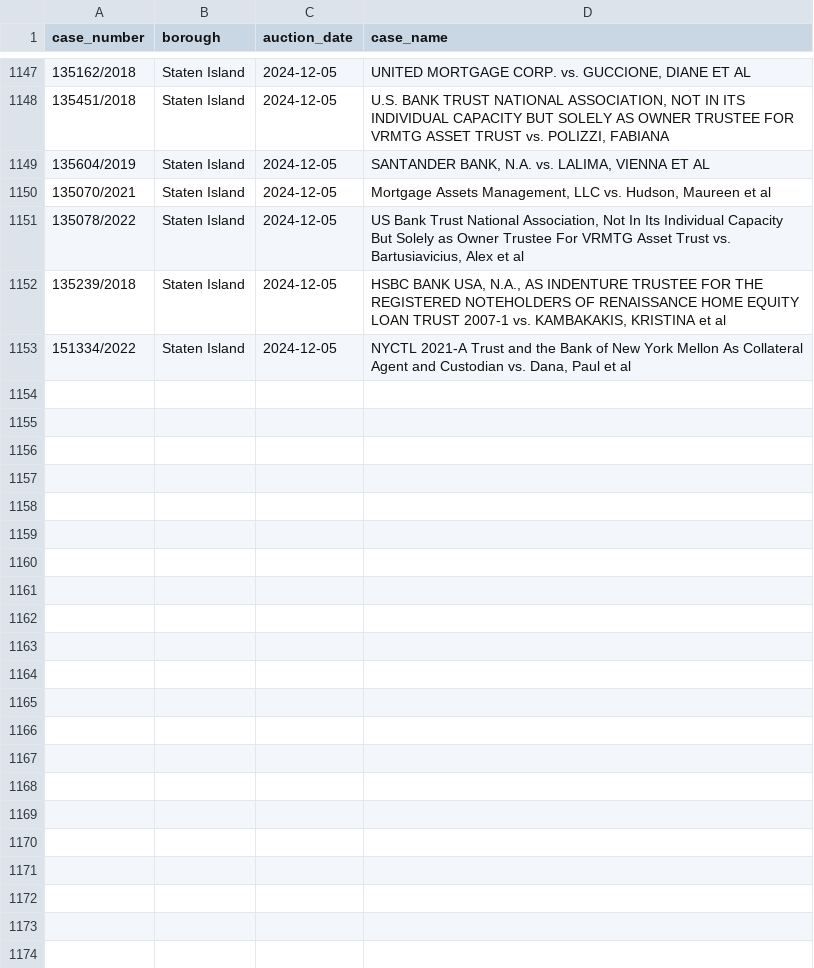
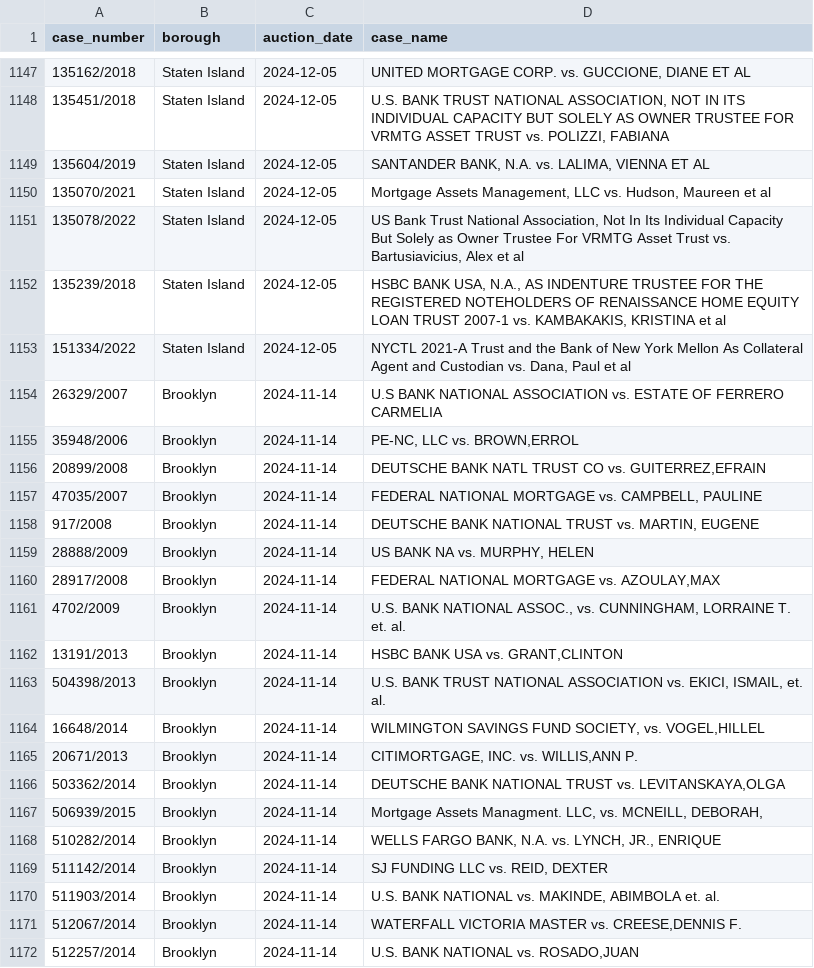
Before and after one commit to ivoytov/manhattan, a CSV file: foreclosures/cases.csv, drawn as a sheet; only a part is shown, gaps mark what is left out; the diff covers the shown part only.

```diff
--- a/foreclosures/cases.csv
+++ b/foreclosures/cases.csv
@@ -1153 +1153,20 @@ case_number,borough,auction_date,case_name
 151334/2022,Staten Island,2024-12-05,"NYCTL 2021-A Trust and the Bank of New York Mellon As Collateral Agent and Custodian vs. Dana, Paul et al"
+26329/2007,Brooklyn,2024-11-14,U.S BANK NATIONAL ASSOCIATION vs. ESTATE OF FERRERO CARMELIA
+35948/2006,Brooklyn,2024-11-14,"PE-NC, LLC vs. BROWN,ERROL"
+20899/2008,Brooklyn,2024-11-14,"DEUTSCHE BANK NATL TRUST CO vs. GUITERREZ,EFRAIN"
+47035/2007,Brooklyn,2024-11-14,"FEDERAL NATIONAL MORTGAGE vs. CAMPBELL, PAULINE"
+917/2008,Brooklyn,2024-11-14,"DEUTSCHE BANK NATIONAL TRUST vs. MARTIN, EUGENE"
+28888/2009,Brooklyn,2024-11-14,"US BANK NA vs. MURPHY, HELEN"
+28917/2008,Brooklyn,2024-11-14,"FEDERAL NATIONAL MORTGAGE vs. AZOULAY,MAX"
+4702/2009,Brooklyn,2024-11-14,"U.S. BANK NATIONAL ASSOC., vs. CUNNINGHAM, LORRAINE T. et. al."
+13191/2013,Brooklyn,2024-11-14,"HSBC BANK USA vs. GRANT,CLINTON"
+504398/2013,Brooklyn,2024-11-14,"U.S. BANK TRUST NATIONAL ASSOCIATION vs. EKICI, ISMAIL, et. al."
+16648/2014,Brooklyn,2024-11-14,"WILMINGTON SAVINGS FUND SOCIETY, vs. VOGEL,HILLEL"
+20671/2013,Brooklyn,2024-11-14,"CITIMORTGAGE, INC. vs. WILLIS,ANN P."
+503362/2014,Brooklyn,2024-11-14,"DEUTSCHE BANK NATIONAL TRUST vs. LEVITANSKAYA,OLGA"
+506939/2015,Brooklyn,2024-11-14,"Mortgage Assets Managment. LLC, vs. MCNEILL, DEBORAH,"
+510282/2014,Brooklyn,2024-11-14,"WELLS FARGO BANK, N.A. vs. LYNCH, JR., ENRIQUE"
+511142/2014,Brooklyn,2024-11-14,"SJ FUNDING LLC vs. REID, DEXTER"
+511903/2014,Brooklyn,2024-11-14,"U.S. BANK NATIONAL vs. MAKINDE, ABIMBOLA et. al."
+512067/2014,Brooklyn,2024-11-14,"WATERFALL VICTORIA MASTER vs. CREESE,DENNIS F."
+512257/2014,Brooklyn,2024-11-14,"U.S. BANK NATIONAL vs. ROSADO,JUAN"
```
Also changed, not shown: 29 added rows elsewhere in this file, foreclosures/auction_sales.csv, foreclosures/bids.csv, 16 other files.
